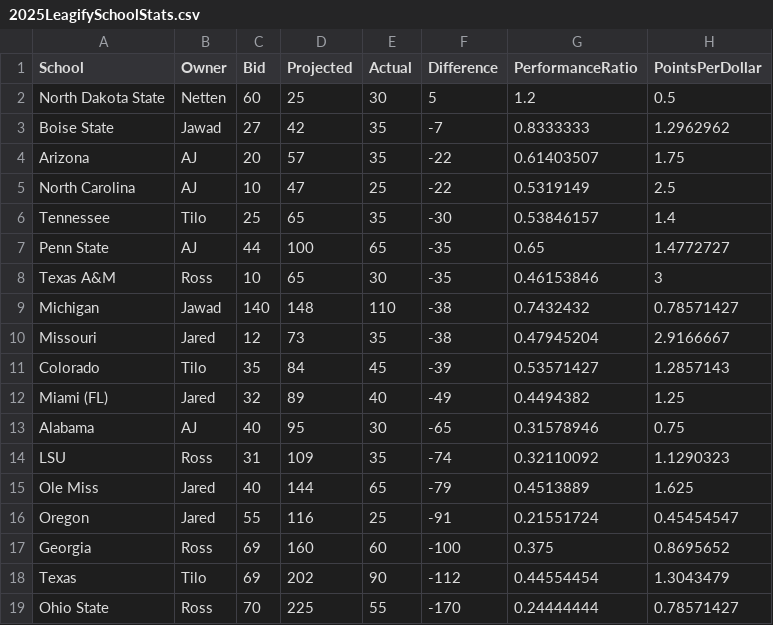
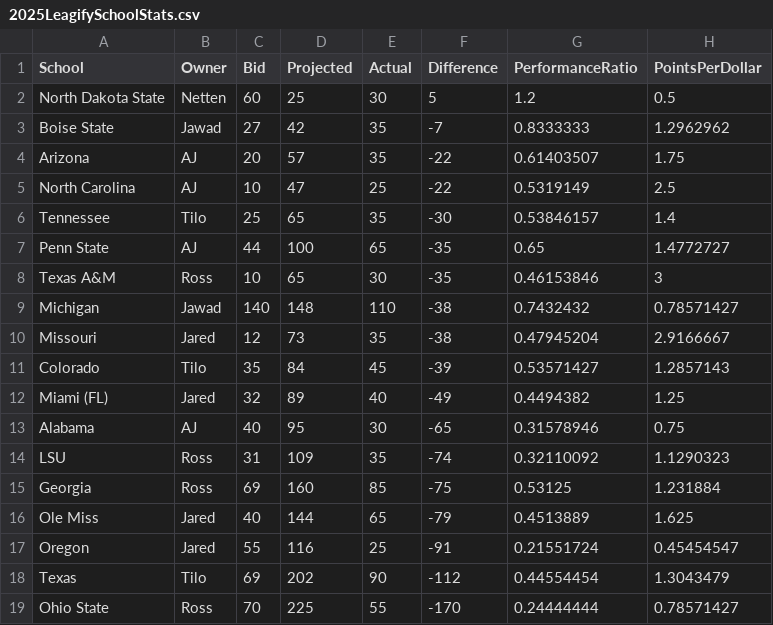
Before and after one commit to zo0o0ot/draft-scorer-nfl, a CSV file: leagify-result-stats/2025/2025LeagifySchoolStats.csv, drawn as a sheet; removed rows and columns are numbered as before the commit, all else as after; the diff names each change by its address in the sheet, - before the commit and + after, or states it on an @@ line.

```diff
--- a/leagify-result-stats/2025/2025LeagifySchoolStats.csv
+++ b/leagify-result-stats/2025/2025LeagifySchoolStats.csv
+row 15: Georgia | Ross | 69 | 160 | 85 | -75 | 0.53125 | 1.231884
-row 17: Georgia | Ross | 69 | 160 | 60 | -100 | 0.375 | 0.8695652
```
Also changed, not shown: leagify-result-stats/2025/2025DraftPointsBySchool.csv, 3 other files.
